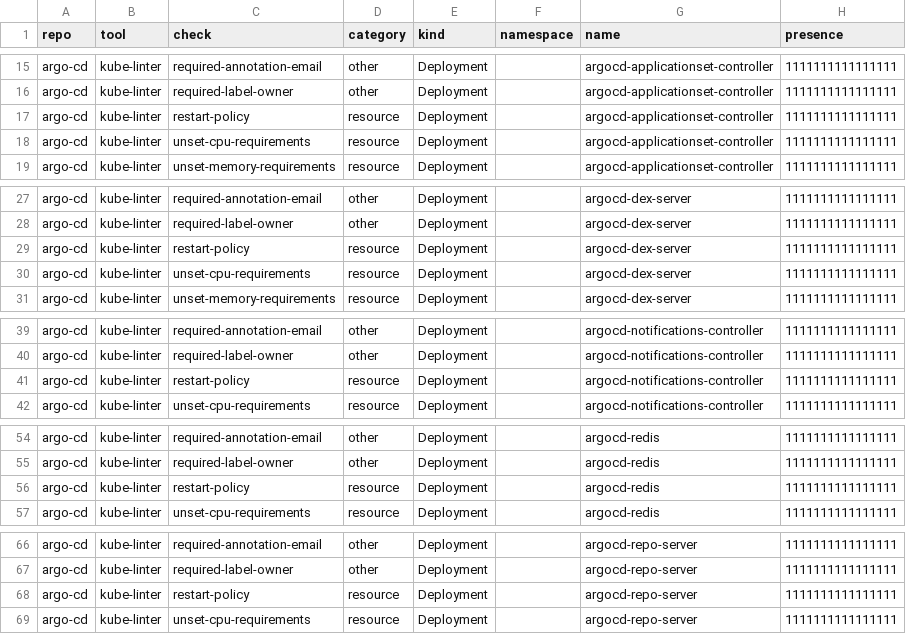
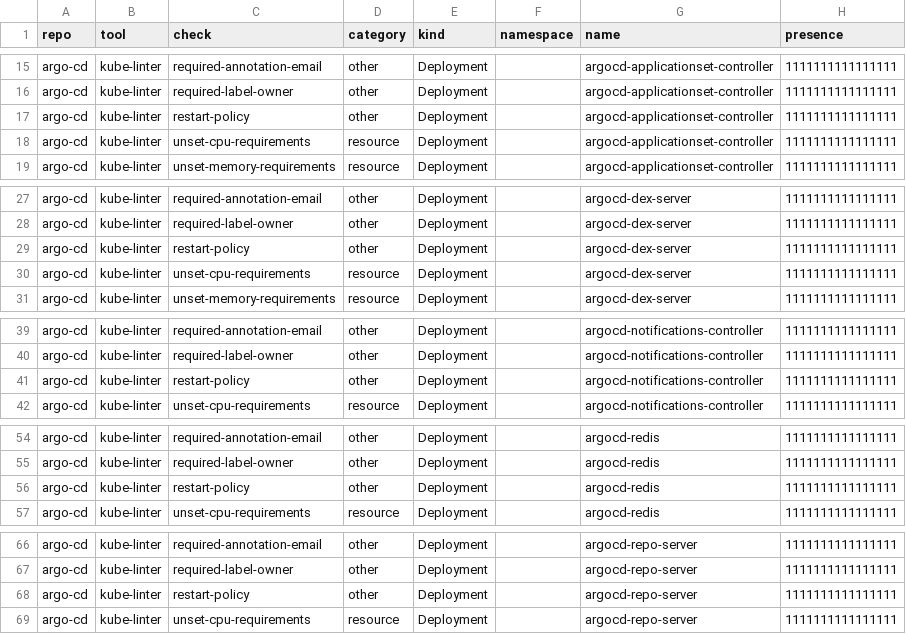
Before and after one commit to Rohan-Muslekar/kube-smell-tracker, a CSV file: out/instances.csv, drawn as a sheet; only a part is shown, gaps mark what is left out; the diff covers the shown part only; the diff names each change by its address in the sheet, - before the commit and + after, or states it on an @@ line.

```diff
--- a/out/instances.csv
+++ b/out/instances.csv
-D17 (category): resource
+D17 (category): other
-D29 (category): resource
+D29 (category): other
-D41 (category): resource
+D41 (category): other
-D56 (category): resource
+D56 (category): other
-D68 (category): resource
+D68 (category): other
```
Also changed, not shown: 56 edited cells elsewhere in this file, data/category_validation/m4_rater1.csv, data/category_validation/m4_rater3.csv, 30 other files.
